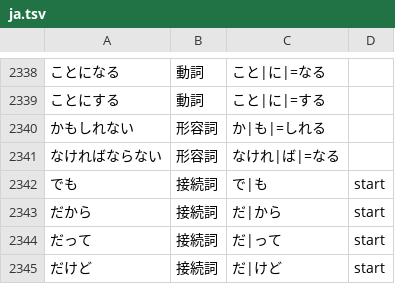
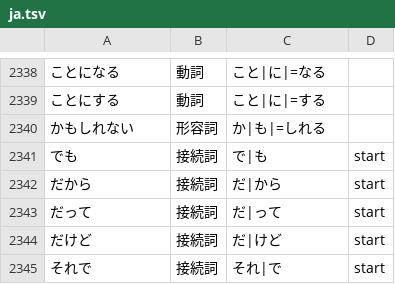
Before and after one commit to 0xzerolight/anki_miner, a TSV file: anki_miner/resources/kana_words/ja.tsv, drawn as a sheet; only a part is shown, gaps mark what is left out; the shorter side is filled out with more unchanged rows.

Commit message:
fix(ja): stop joining なければならない inside a verb chain
なけれ is the chain's own negative (行かなければ), so the joined expression
overlapped the card of 行く; monosashi's runner marked the record garbled.
Its spec-04 cuts 行かなければ|ならない.

```diff
--- a/anki_miner/resources/kana_words/ja.tsv
+++ b/anki_miner/resources/kana_words/ja.tsv
@@ -2340,3 +2340,2 @@
 かもしれない	形容詞	か|も|=しれる
-なければならない	形容詞	なけれ|ば|=なる
 でも	接続詞	で|も	start
```
Also changed, not shown: 5 other files.
